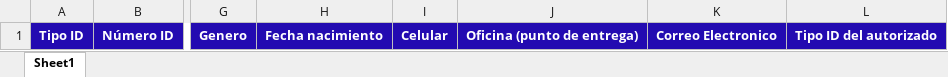
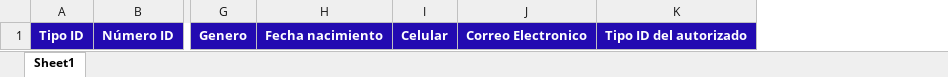
Before and after one commit to moraja1/FileOrganizer, an Excel workbook: FilesOrganizerIDOffice/src/main/resources/una/filesorganizeridoffice/xlsx/Formato Individual Menores.xlsx, sheet Sheet1, drawn as a sheet; only a part is shown, gaps mark what is left out; values as stored, in another font and other column widths than the file's, no borders; the diff names each change by its address in the sheet, - before the commit and + after, or states it on an @@ line.

```diff
--- a/FilesOrganizerIDOffice/src/main/resources/una/filesorganizeridoffice/xlsx/Formato Individual Menores.xlsx (sheet Sheet1)
+++ b/FilesOrganizerIDOffice/src/main/resources/una/filesorganizeridoffice/xlsx/Formato Individual Menores.xlsx (sheet Sheet1)
-column J, row 1: Oficina (punto de entrega)
```
Also changed, not shown: 7 other files.
